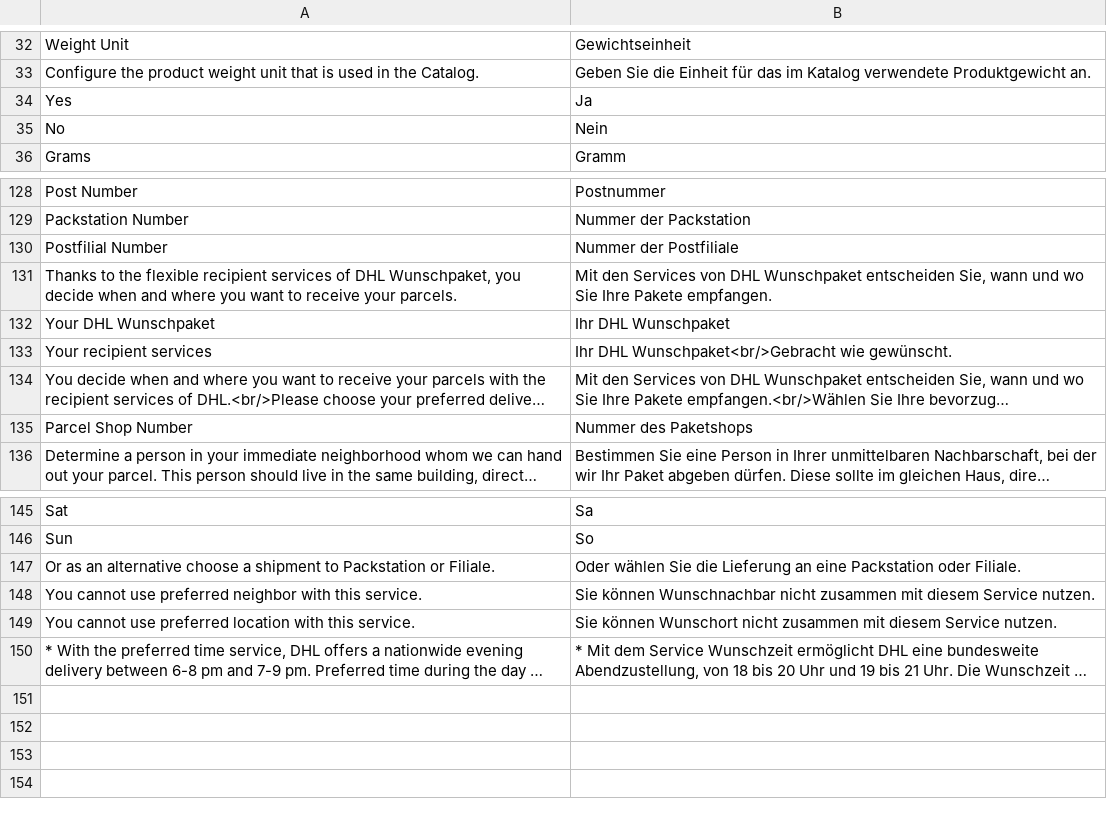
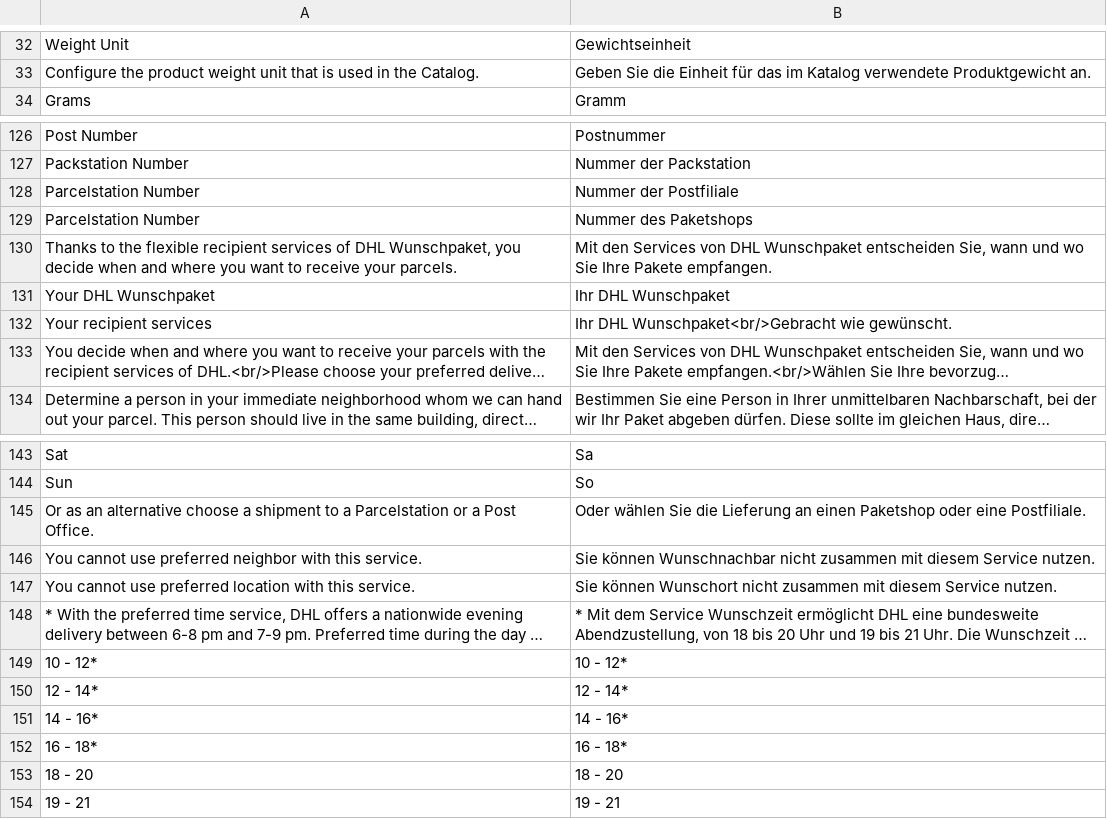
Before and after one commit to DevilBubble/Versenden_Test, a CSV file: app/locale/de_DE/Dhl_Versenden.csv, drawn as a sheet; only a part is shown, gaps mark what is left out; long unchanged cells end in …; removed rows and columns are numbered as before the commit, all else as after; the diff covers the shown part only; the diff names each change by its address in the sheet, - before the commit and + after, or states it on an @@ line.

Commit message:
DHLPSF-40: sync translations to dhl standard

```diff
--- a/app/locale/de_DE/Dhl_Versenden.csv
+++ b/app/locale/de_DE/Dhl_Versenden.csv
-row 34: Yes | Ja
-row 35: No | Nein
-A128: Postfilial Number
+A128: Parcelstation Number
+row 129: Parcelstation Number | Nummer des Paketshops
-row 135: Parcel Shop Number | Nummer des Paketshops
-A145: …shipment to Packstation or Filiale.
+A145: …shipment to a Parcelstation or a Post Office.
-B145: …Lieferung an eine Packstation oder Filiale.
+B145: …Lieferung an einen Paketshop oder eine Postfiliale.
+row 149: 10 - 12* | 10 - 12*
+row 150: 12 - 14* | 12 - 14*
+row 151: 14 - 16* | 14 - 16*
+row 152: 16 - 18* | 16 - 18*
+row 153: 18 - 20 | 18 - 20
+row 154: 19 - 21 | 19 - 21
```
Also changed, not shown: 8 edited cells elsewhere in this file, app/locale/en_US/Dhl_Versenden.csv, 6 other files.
